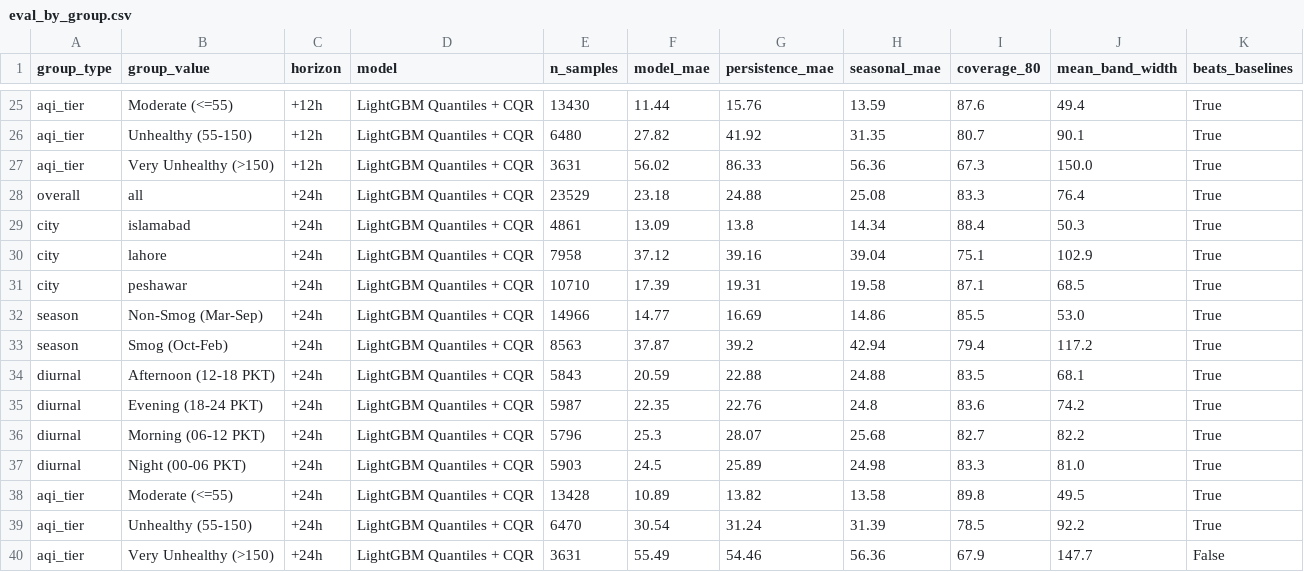
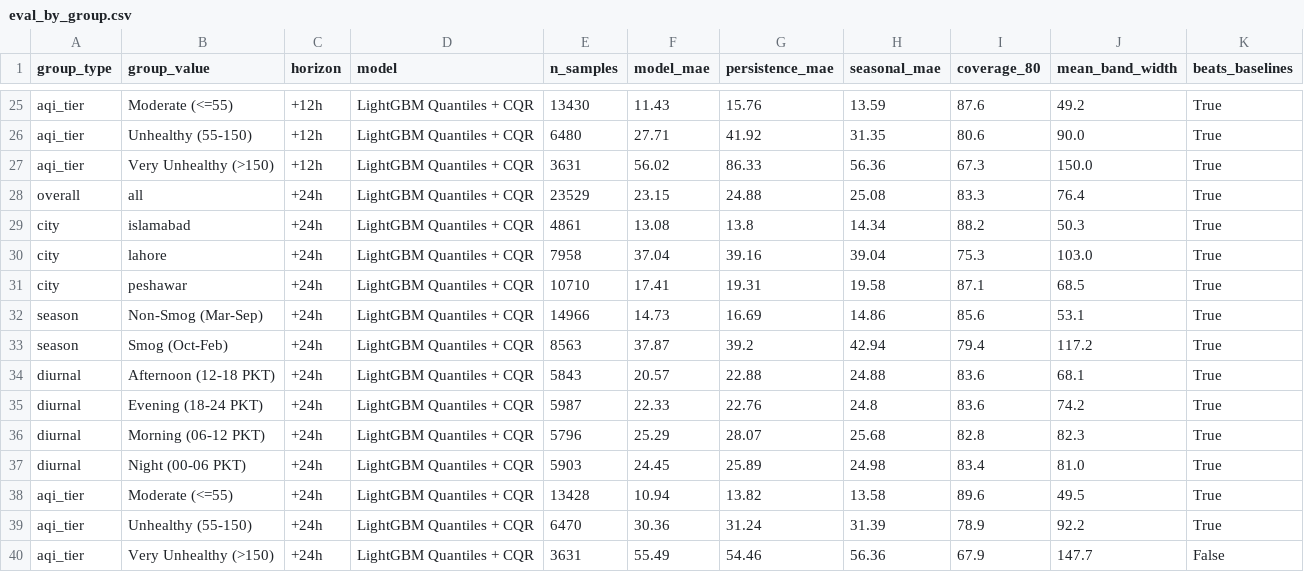
Before and after one commit to Abbas297/clean-air, a CSV file: state/eval_by_group.csv, drawn as a sheet; only a part is shown, gaps mark what is left out; the diff covers the shown part only; the diff names each change by its address in the sheet, - before the commit and + after, or states it on an @@ line.

```diff
--- a/state/eval_by_group.csv
+++ b/state/eval_by_group.csv
-F25 (model_mae): 11.44
+F25 (model_mae): 11.43
-J25 (mean_band_width): 49.4
+J25 (mean_band_width): 49.2
-F26 (model_mae): 27.82
+F26 (model_mae): 27.71
-I26 (coverage_80): 80.7
+I26 (coverage_80): 80.6
-J26 (mean_band_width): 90.1
+J26 (mean_band_width): 90.0
-F28 (model_mae): 23.18
+F28 (model_mae): 23.15
-F29 (model_mae): 13.09
+F29 (model_mae): 13.08
-I29 (coverage_80): 88.4
+I29 (coverage_80): 88.2
-F30 (model_mae): 37.12
+F30 (model_mae): 37.04
-I30 (coverage_80): 75.1
+I30 (coverage_80): 75.3
-J30 (mean_band_width): 102.9
+J30 (mean_band_width): 103.0
-F31 (model_mae): 17.39
+F31 (model_mae): 17.41
-F32 (model_mae): 14.77
+F32 (model_mae): 14.73
-I32 (coverage_80): 85.5
+I32 (coverage_80): 85.6
-J32 (mean_band_width): 53.0
+J32 (mean_band_width): 53.1
-F34 (model_mae): 20.59
+F34 (model_mae): 20.57
-I34 (coverage_80): 83.5
+I34 (coverage_80): 83.6
-F35 (model_mae): 22.35
+F35 (model_mae): 22.33
-F36 (model_mae): 25.3
+F36 (model_mae): 25.29
-I36 (coverage_80): 82.7
+I36 (coverage_80): 82.8
-J36 (mean_band_width): 82.2
+J36 (mean_band_width): 82.3
-F37 (model_mae): 24.5
+F37 (model_mae): 24.45
-I37 (coverage_80): 83.3
+I37 (coverage_80): 83.4
-F38 (model_mae): 10.89
+F38 (model_mae): 10.94
-I38 (coverage_80): 89.8
+I38 (coverage_80): 89.6
-F39 (model_mae): 30.54
+F39 (model_mae): 30.36
-I39 (coverage_80): 78.5
+I39 (coverage_80): 78.9
```
Also changed, not shown: 31 edited cells elsewhere in this file, data/manifest.csv, state/eval_summary.csv, 10 other files.
